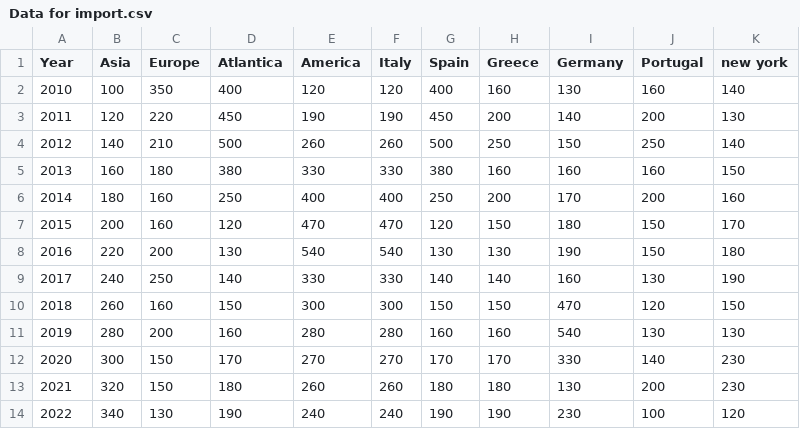
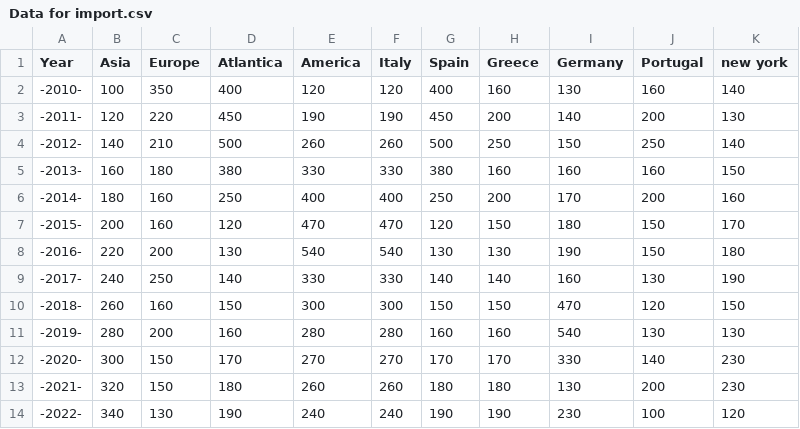
Before and after one commit to dynamicstats/New-country-text, a CSV file: Data for import.csv, drawn as a sheet.

Commit message:
Update Data for import.csv

```diff
--- a/Data for import.csv
+++ b/Data for import.csv
@@ -1,14 +1,14 @@
 Year,Asia,Europe,Atlantica,America,Italy,Spain ,Greece ,Germany,Portugal,new york
-2010,100,350,400,120,120,400,160,130,160,140
-2011,120,220,450,190,190,450,200,140,200,130
-2012,140,210,500,260,260,500,250,150,250,140
-2013,160,180,380,330,330,380,160,160,160,150
-2014,180,160,250,400,400,250,200,170,200,160
-2015,200,160,120,470,470,120,150,180,150,170
-2016,220,200,130,540,540,130,130,190,150,180
-2017,240,250,140,330,330,140,140,160,130,190
-2018,260,160,150,300,300,150,150,470,120,150
-2019,280,200,160,280,280,160,160,540,130,130
-2020,300,150,170,270,270,170,170,330,140,230
-2021,320,150,180,260,260,180,180,130,200,230
-2022,340,130,190,240,240,190,190,230,100,120
+-2010-,100,350,400,120,120,400,160,130,160,140
+-2011-,120,220,450,190,190,450,200,140,200,130
+-2012-,140,210,500,260,260,500,250,150,250,140
+-2013-,160,180,380,330,330,380,160,160,160,150
+-2014-,180,160,250,400,400,250,200,170,200,160
+-2015-,200,160,120,470,470,120,150,180,150,170
+-2016-,220,200,130,540,540,130,130,190,150,180
+-2017-,240,250,140,330,330,140,140,160,130,190
+-2018-,260,160,150,300,300,150,150,470,120,150
+-2019-,280,200,160,280,280,160,160,540,130,130
+-2020-,300,150,170,270,270,170,170,330,140,230
+-2021-,320,150,180,260,260,180,180,130,200,230
+-2022-,340,130,190,240,240,190,190,230,100,120
```
